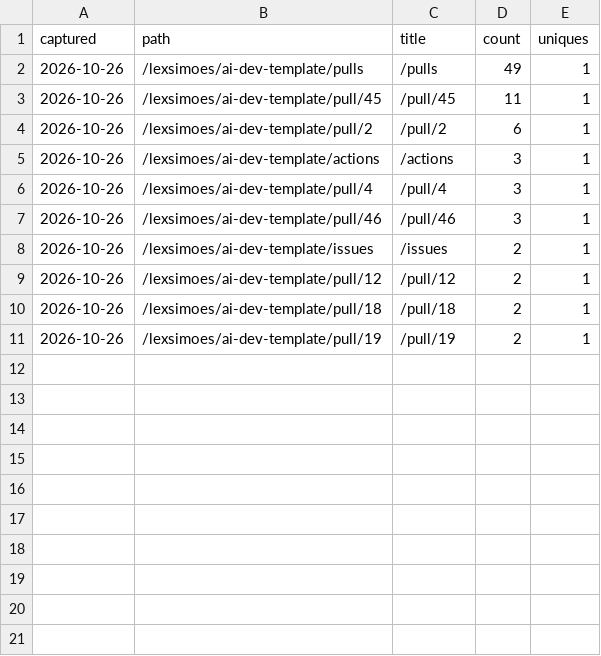
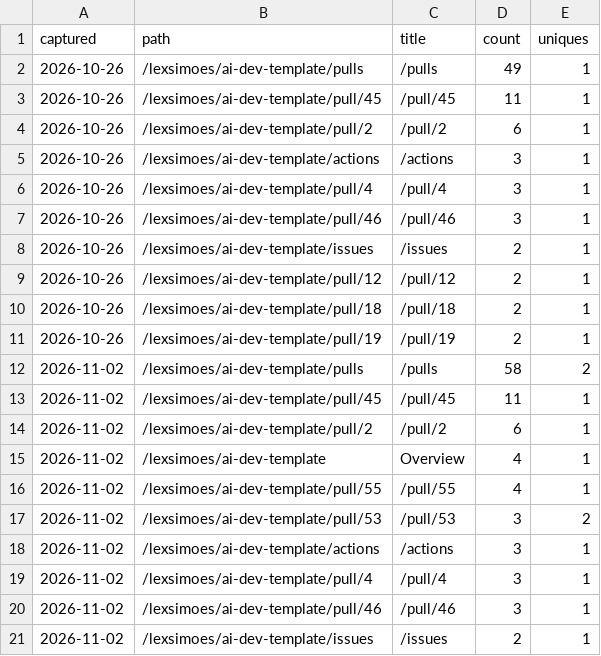
Before and after one commit to lexsimoes/ai-dev-template, a CSV file: data/paths.csv, drawn as a sheet.

```diff
--- a/data/paths.csv
+++ b/data/paths.csv
@@ -11 +11,11 @@ captured,path,title,count,uniques
 2026-10-26,/lexsimoes/ai-dev-template/pull/19,/pull/19,2,1
+2026-11-02,/lexsimoes/ai-dev-template/pulls,/pulls,58,2
+2026-11-02,/lexsimoes/ai-dev-template/pull/45,/pull/45,11,1
+2026-11-02,/lexsimoes/ai-dev-template/pull/2,/pull/2,6,1
+2026-11-02,/lexsimoes/ai-dev-template,Overview,4,1
+2026-11-02,/lexsimoes/ai-dev-template/pull/55,/pull/55,4,1
+2026-11-02,/lexsimoes/ai-dev-template/pull/53,/pull/53,3,2
+2026-11-02,/lexsimoes/ai-dev-template/actions,/actions,3,1
+2026-11-02,/lexsimoes/ai-dev-template/pull/4,/pull/4,3,1
+2026-11-02,/lexsimoes/ai-dev-template/pull/46,/pull/46,3,1
+2026-11-02,/lexsimoes/ai-dev-template/issues,/issues,2,1
```
Also changed, not shown: data/clones.csv, data/views.csv, 1 other file.
